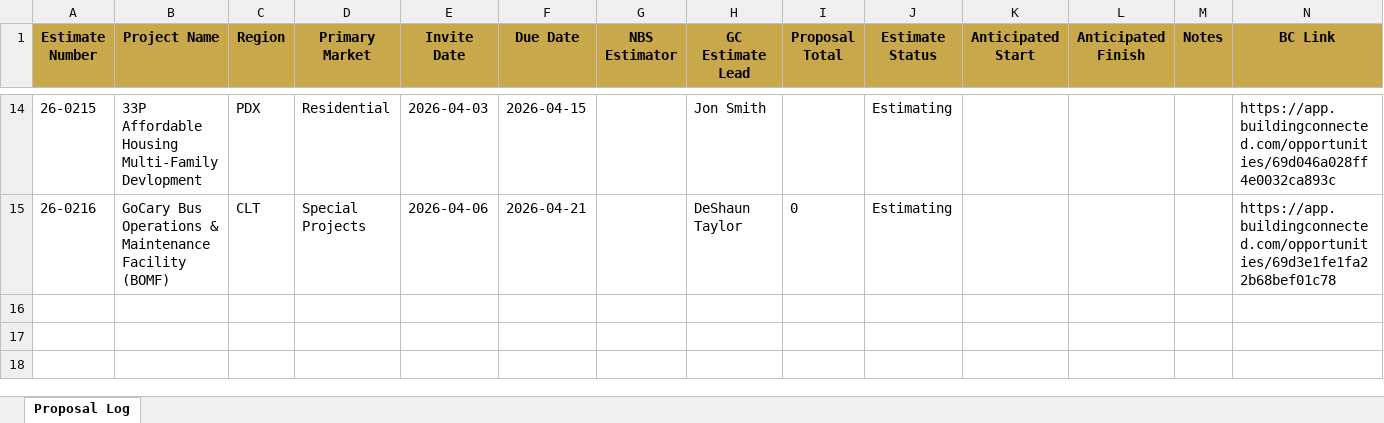
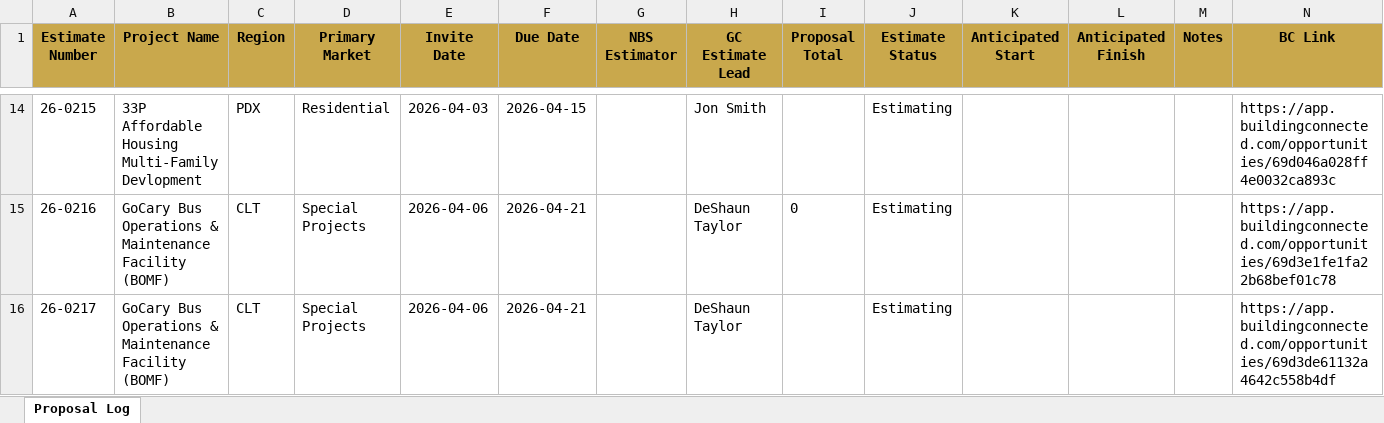
Before and after one commit to iKiGAiEngine/AiPM-Tool-Belt, an Excel workbook: backups/proposal-log-2026-04-07.xlsx, sheet Proposal Log, drawn as a sheet; only a part is shown, gaps mark what is left out; values as stored, in another font and other column widths than the file's, no borders; the diff names each change by its address in the sheet, - before the commit and + after, or states it on an @@ line.

```diff
--- a/backups/proposal-log-2026-04-07.xlsx (sheet Proposal Log)
+++ b/backups/proposal-log-2026-04-07.xlsx (sheet Proposal Log)
+row 16: 26-0217 | GoCary Bus Operations & Maintenance Facility (BOMF) | CLT | Special Projects | 2026-04-06 | 2026-04-21 |  | DeShaun Taylor |  | Estimating |  |  |  | https://app.buildingconnected.com/opportunities/69d3de61132a4642c558b4df
```
Also changed, not shown: 3 other files.
